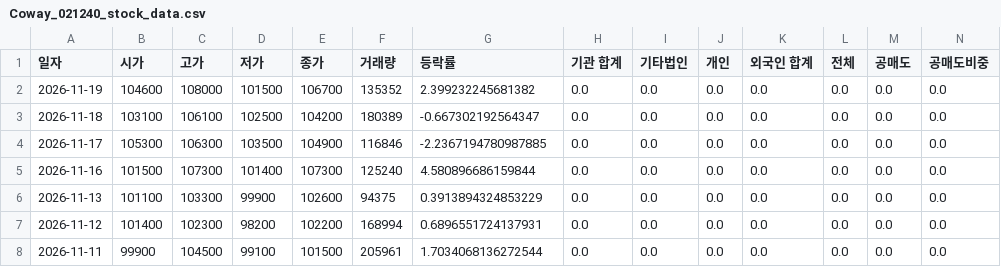
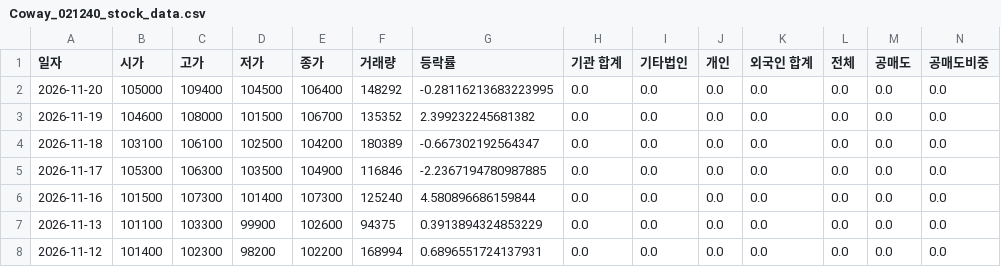
Before and after one commit to ccyun95/Food_cosmetic_distribution_work, a CSV file: data/Coway_021240_stock_data.csv, drawn as a sheet; only a part is shown; the shorter side is filled out with more unchanged rows; rows hold the shown columns only; the diff names each change by its address in the sheet, - before the commit and + after, or states it on an @@ line.

```diff
--- a/data/Coway_021240_stock_data.csv
+++ b/data/Coway_021240_stock_data.csv
+row 2: 2026-11-20 | 105000 | 109400 | 104500 | 106400 | 148292 | -0.28116213683223995 | 0.0 | 0.0 | 0.0 | 0.0 | 0.0 | 0.0 | 0.0
```
Also changed, not shown: data/APR_278470_stock_data.csv, data/Amore_Pacific_090430_stock_data.csv, 16 other files.
